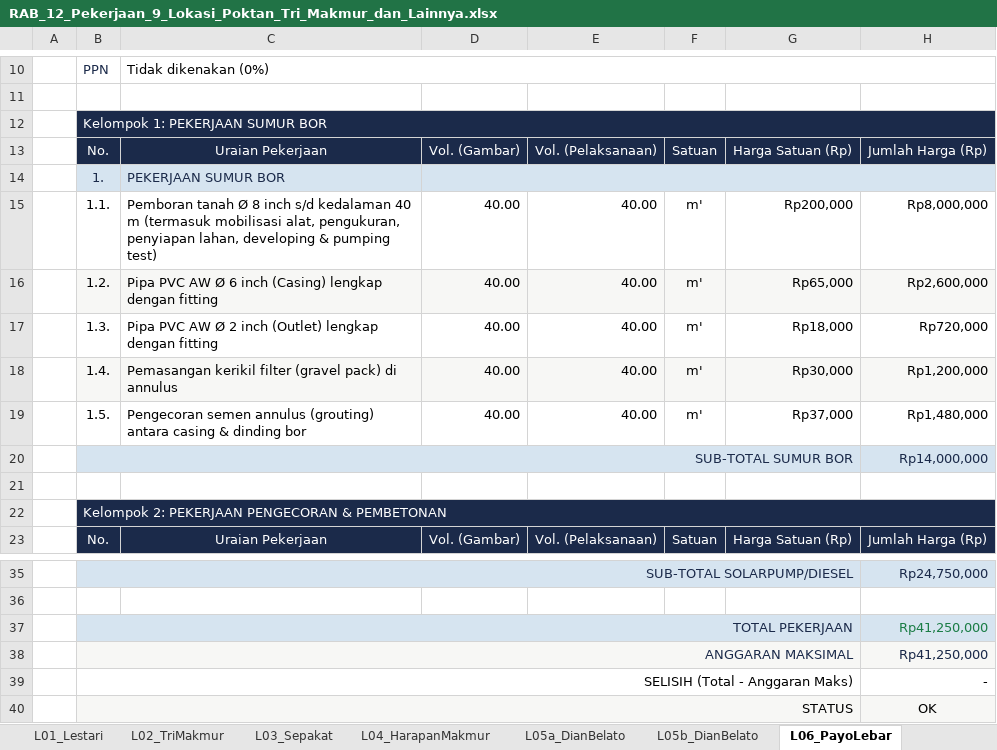
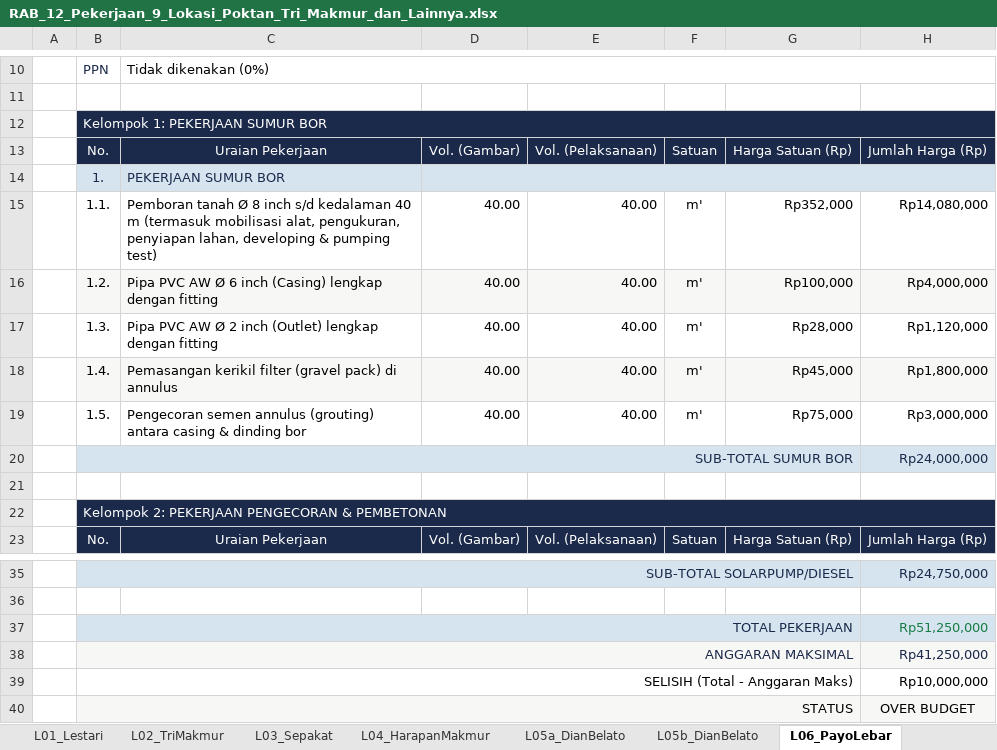
Before and after one commit to desvandi/Rab-Sumur-Bor, an Excel workbook: RAB_12_Pekerjaan_9_Lokasi_Poktan_Tri_Makmur_dan_Lainnya.xlsx, sheet L06_PayoLebar, drawn as a sheet; only a part is shown, gaps mark what is left out; values as stored, in another font and other column widths than the file's, no borders; conditional formats not drawn; the diff names each change by its address in the sheet, - before the commit and + after, or states it on an @@ line.

```diff
--- a/RAB_12_Pekerjaan_9_Lokasi_Poktan_Tri_Makmur_dan_Lainnya.xlsx (sheet L06_PayoLebar)
+++ b/RAB_12_Pekerjaan_9_Lokasi_Poktan_Tri_Makmur_dan_Lainnya.xlsx (sheet L06_PayoLebar)
-G15: Rp200,000
+G15: Rp352,000
-H15: Rp8,000,000
+H15: Rp14,080,000
-G16: Rp65,000
+G16: Rp100,000
-H16: Rp2,600,000
+H16: Rp4,000,000
-G17: Rp18,000
+G17: Rp28,000
-H17: Rp720,000
+H17: Rp1,120,000
-G18: Rp30,000
+G18: Rp45,000
-H18: Rp1,200,000
+H18: Rp1,800,000
-G19: Rp37,000
+G19: Rp75,000
-H19: Rp1,480,000
+H19: Rp3,000,000
-H20: Rp14,000,000
+H20: Rp24,000,000
-H37: Rp41,250,000
+H37: Rp51,250,000
-H39: -
+H39: Rp10,000,000
-H40: OK
+H40: OVER BUDGET
```
Also changed, not shown: sheet RINGKASAN, sheet L01_Lestari, sheet L03_Sepakat, other sheet tabs, formulas that keep their value.
